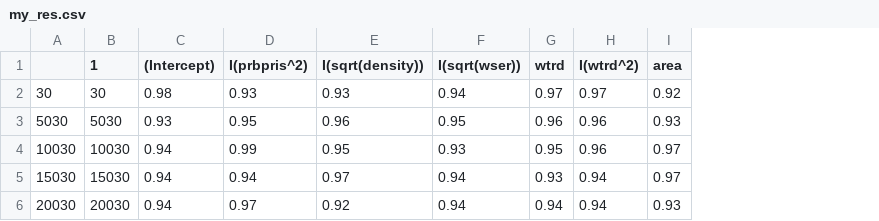
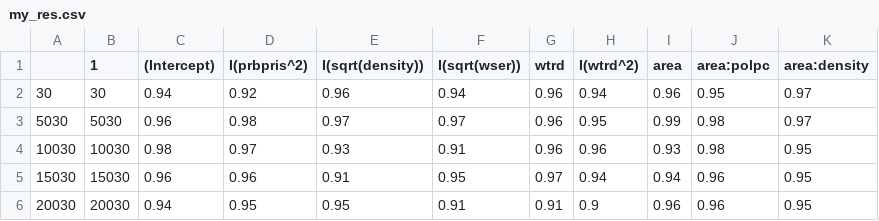
Before and after one commit to HenningAthor/SV_Crimes, a CSV file: Henning/my_res.csv, drawn as a sheet; only a part is shown; the diff covers the shown part only; the diff names each change by its address in the sheet, - before the commit and + after, or states it on an @@ line.

```diff
--- a/Henning/my_res.csv
+++ b/Henning/my_res.csv
+column J (area:polpc), rows 2-6: 0.95 | 0.98 | 0.98 | 0.96 | 0.96
+column K (area:density), rows 2-6: 0.97 | 0.97 | 0.95 | 0.95 | 0.95
-C2 ((Intercept)): 0.98
+C2 ((Intercept)): 0.94
-D2 (I(prbpris^2)): 0.93
+D2 (I(prbpris^2)): 0.92
-E2 (I(sqrt(density))): 0.93
+E2 (I(sqrt(density))): 0.96
-G2 (wtrd): 0.97
+G2 (wtrd): 0.96
-H2 (I(wtrd^2)): 0.97
+H2 (I(wtrd^2)): 0.94
-I2 (area): 0.92
+I2 (area): 0.96
-C3 ((Intercept)): 0.93
+C3 ((Intercept)): 0.96
-D3 (I(prbpris^2)): 0.95
+D3 (I(prbpris^2)): 0.98
-E3 (I(sqrt(density))): 0.96
+E3 (I(sqrt(density))): 0.97
-F3 (I(sqrt(wser))): 0.95
+F3 (I(sqrt(wser))): 0.97
-H3 (I(wtrd^2)): 0.96
+H3 (I(wtrd^2)): 0.95
-I3 (area): 0.93
+I3 (area): 0.99
-C4 ((Intercept)): 0.94
+C4 ((Intercept)): 0.98
-D4 (I(prbpris^2)): 0.99
+D4 (I(prbpris^2)): 0.97
-E4 (I(sqrt(density))): 0.95
+E4 (I(sqrt(density))): 0.93
-F4 (I(sqrt(wser))): 0.93
+F4 (I(sqrt(wser))): 0.91
-G4 (wtrd): 0.95
+G4 (wtrd): 0.96
-I4 (area): 0.97
+I4 (area): 0.93
-C5 ((Intercept)): 0.94
+C5 ((Intercept)): 0.96
-D5 (I(prbpris^2)): 0.94
+D5 (I(prbpris^2)): 0.96
-E5 (I(sqrt(density))): 0.97
+E5 (I(sqrt(density))): 0.91
-F5 (I(sqrt(wser))): 0.94
+F5 (I(sqrt(wser))): 0.95
-G5 (wtrd): 0.93
+G5 (wtrd): 0.97
-I5 (area): 0.97
+I5 (area): 0.94
-D6 (I(prbpris^2)): 0.97
+D6 (I(prbpris^2)): 0.95
-E6 (I(sqrt(density))): 0.92
+E6 (I(sqrt(density))): 0.95
-F6 (I(sqrt(wser))): 0.94
+F6 (I(sqrt(wser))): 0.91
-G6 (wtrd): 0.94
+G6 (wtrd): 0.91
-H6 (I(wtrd^2)): 0.94
+H6 (I(wtrd^2)): 0.9
-I6 (area): 0.93
+I6 (area): 0.96
```
Also changed, not shown: 96 edited cells elsewhere in this file, Henning/r_res.csv, 1 other file.
